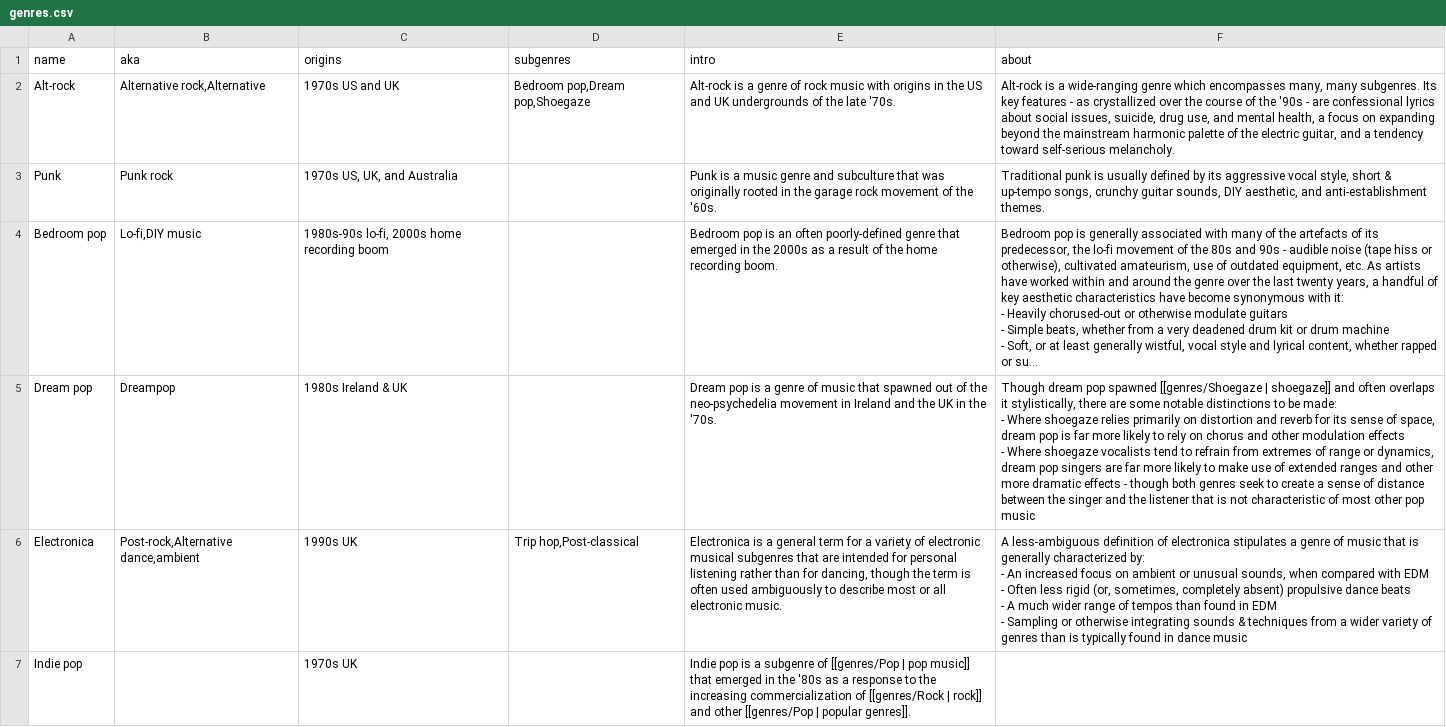
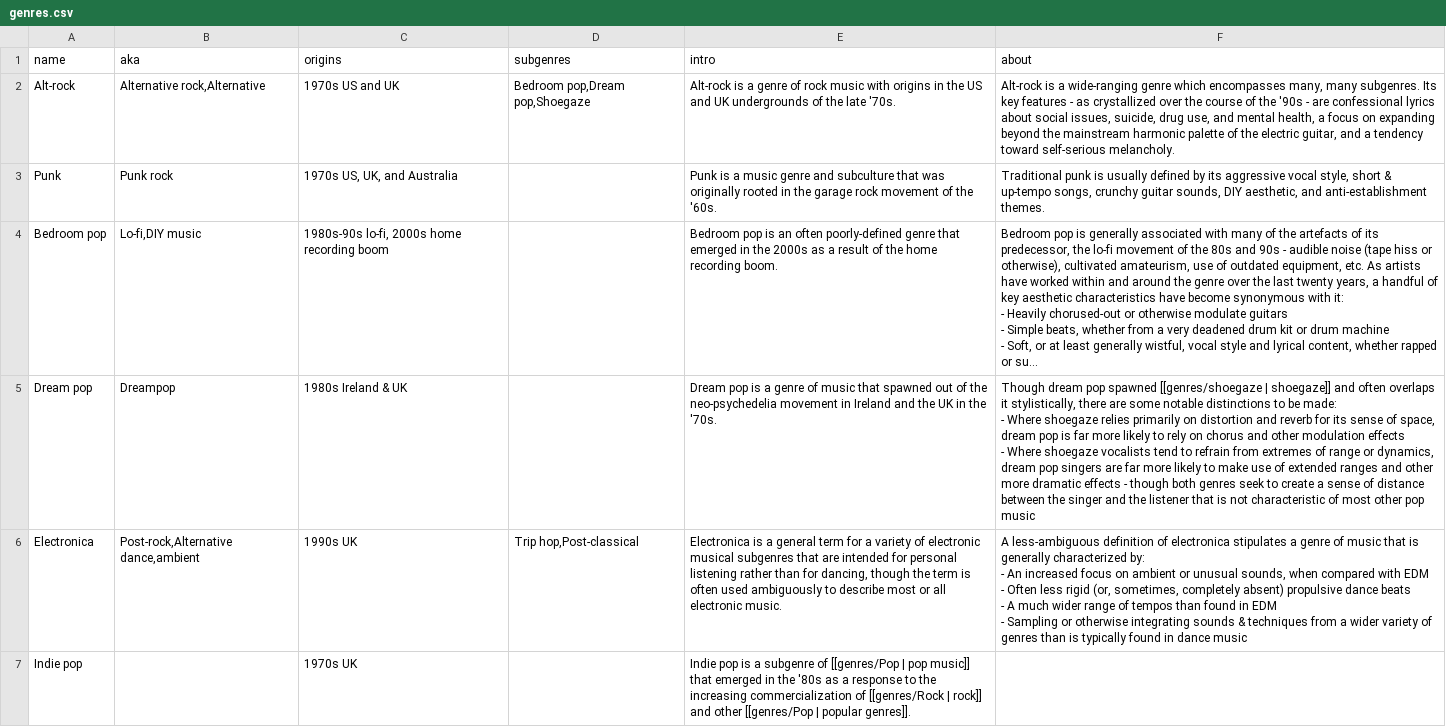
Before and after one commit to t-schreibs/sound-accumulator, a CSV file: src/entries/genres.csv, drawn as a sheet; only a part is shown; long unchanged cells end in …; the diff names each change by its address in the sheet, - before the commit and + after, or states it on an @@ line.

Commit message:
Fixed Dream pop genre entry.

```diff
--- a/src/entries/genres.csv
+++ b/src/entries/genres.csv
-F5 (about): …pop spawned [[genres/Shoegaze | shoegaze]]…
+F5 (about): …pop spawned [[genres/shoegaze | shoegaze]]…
```
